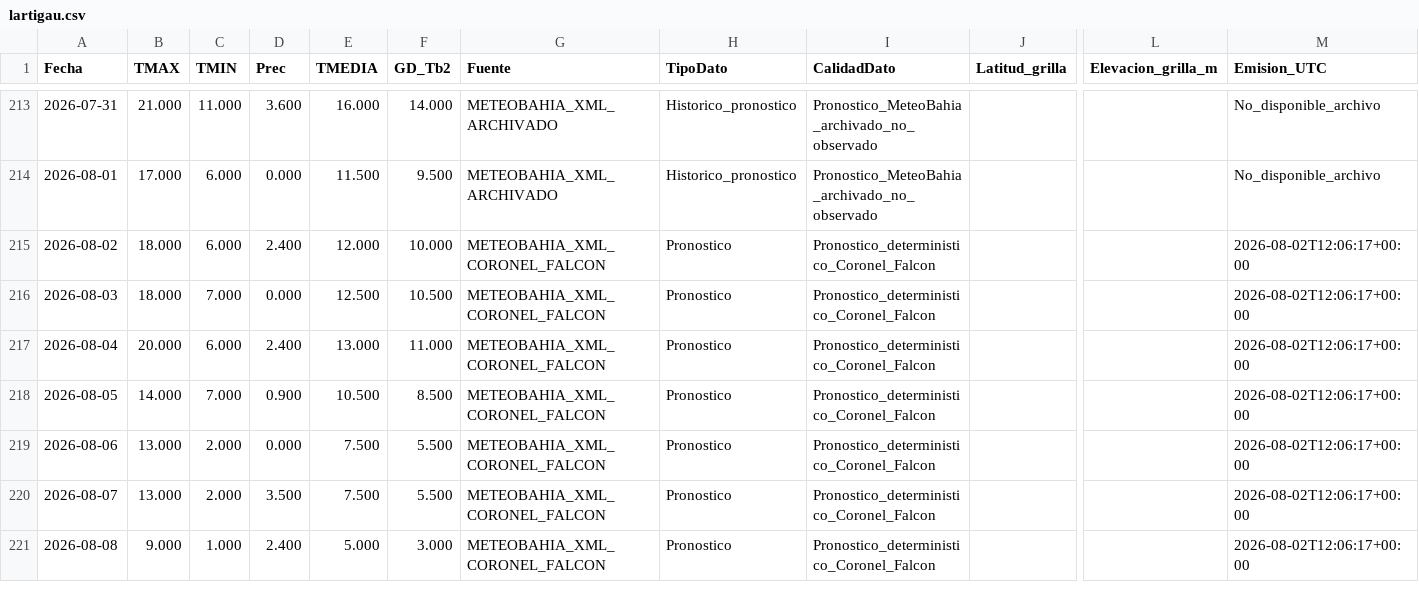
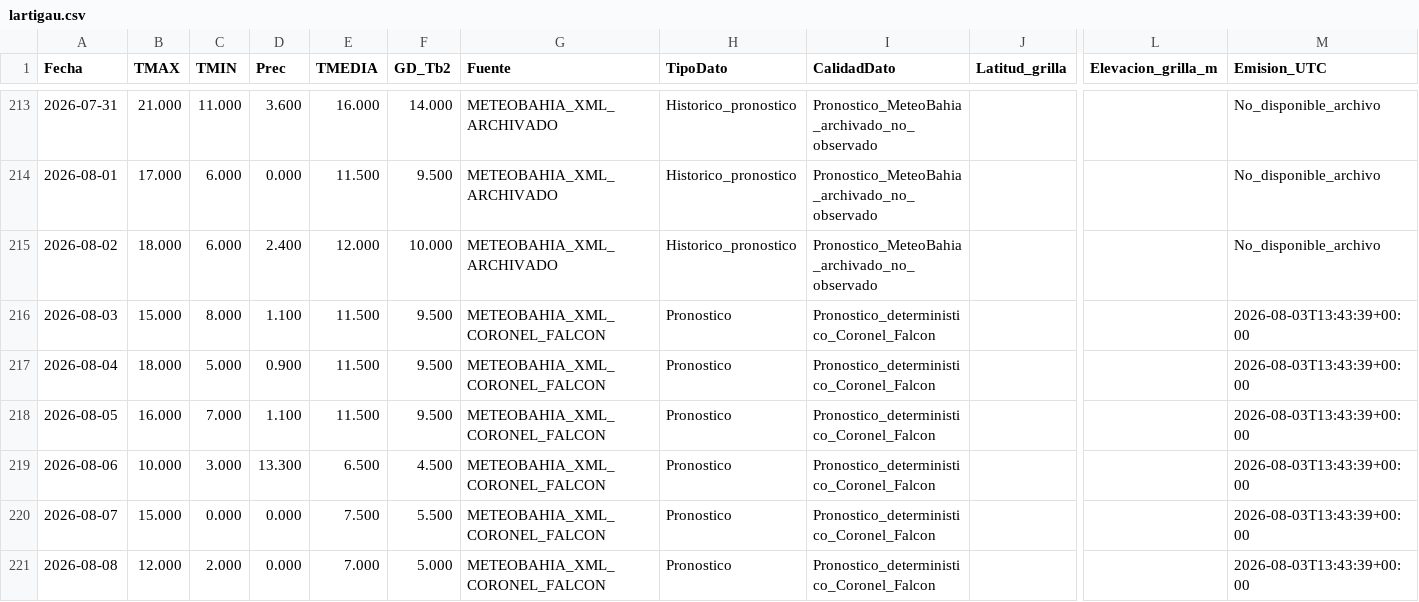
Before and after one commit to PREDWEEM/LOLIUMZAVALLA, a CSV file: data/meteo_sitios/lartigau.csv, drawn as a sheet; only a part is shown, gaps mark what is left out; the diff covers the shown part only; the diff names each change by its address in the sheet, - before the commit and + after, or states it on an @@ line.

```diff
--- a/data/meteo_sitios/lartigau.csv
+++ b/data/meteo_sitios/lartigau.csv
-G215 (Fuente): METEOBAHIA_XML_CORONEL_FALCON
+G215 (Fuente): METEOBAHIA_XML_ARCHIVADO
-H215 (TipoDato): Pronostico
+H215 (TipoDato): Historico_pronostico
-I215 (CalidadDato): Pronostico_deterministico_Coronel_Falcon
+I215 (CalidadDato): Pronostico_MeteoBahia_archivado_no_observado
-M215 (Emision_UTC): 2026-08-02T12:06:17+00:00
+M215 (Emision_UTC): No_disponible_archivo
-B216 (TMAX): 18.000
+B216 (TMAX): 15.000
-C216 (TMIN): 7.000
+C216 (TMIN): 8.000
-D216 (Prec): 0.000
+D216 (Prec): 1.100
-E216 (TMEDIA): 12.500
+E216 (TMEDIA): 11.500
-F216 (GD_Tb2): 10.500
+F216 (GD_Tb2): 9.500
-M216:M221 (Emision_UTC): 2026-08-02T12:06:17+00:00
+M216:M221 (Emision_UTC): 2026-08-03T13:43:39+00:00
-B217 (TMAX): 20.000
+B217 (TMAX): 18.000
-C217 (TMIN): 6.000
+C217 (TMIN): 5.000
-D217 (Prec): 2.400
+D217 (Prec): 0.900
-E217 (TMEDIA): 13.000
+E217 (TMEDIA): 11.500
-F217 (GD_Tb2): 11.000
+F217 (GD_Tb2): 9.500
-B218 (TMAX): 14.000
+B218 (TMAX): 16.000
-D218 (Prec): 0.900
+D218 (Prec): 1.100
-E218 (TMEDIA): 10.500
+E218 (TMEDIA): 11.500
-F218 (GD_Tb2): 8.500
+F218 (GD_Tb2): 9.500
-B219 (TMAX): 13.000
+B219 (TMAX): 10.000
-C219 (TMIN): 2.000
+C219 (TMIN): 3.000
-D219 (Prec): 0.000
+D219 (Prec): 13.300
-E219 (TMEDIA): 7.500
+E219 (TMEDIA): 6.500
-F219 (GD_Tb2): 5.500
+F219 (GD_Tb2): 4.500
-B220 (TMAX): 13.000
+B220 (TMAX): 15.000
-C220 (TMIN): 2.000
+C220 (TMIN): 0.000
-D220 (Prec): 3.500
+D220 (Prec): 0.000
-B221 (TMAX): 9.000
+B221 (TMAX): 12.000
-C221 (TMIN): 1.000
+C221 (TMIN): 2.000
-D221 (Prec): 2.400
+D221 (Prec): 0.000
-E221 (TMEDIA): 5.000
+E221 (TMEDIA): 7.000
-F221 (GD_Tb2): 3.000
+F221 (GD_Tb2): 5.000
```
Also changed, not shown: 1 added row and 35 edited cells elsewhere in this file, data/meteo_sitios/bordenave.csv, data/meteo_sitios/pergamino.csv, 7 other files.
